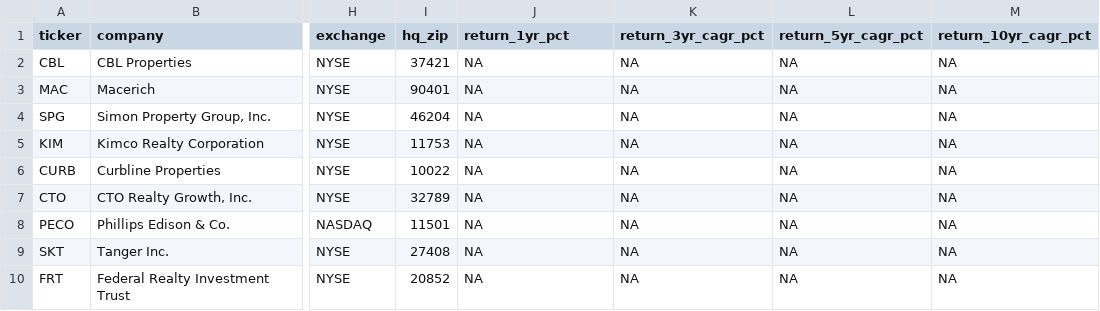
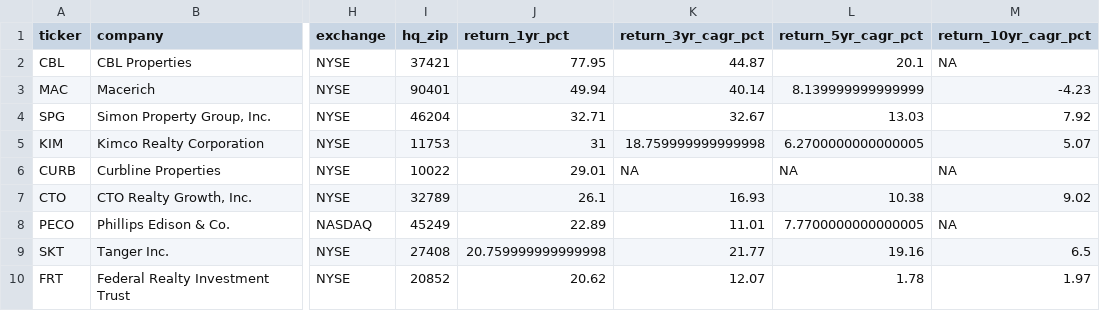
Before and after one commit to tylerdraeger/ISA-Section-A-Final-Project, a CSV file: data/processed/clean_nareit_reits.csv, drawn as a sheet; only a part is shown, gaps mark what is left out; the diff covers the shown part only; the diff names each change by its address in the sheet, - before the commit and + after, or states it on an @@ line.

Commit message:
Data vizualization

```diff
--- a/data/processed/clean_nareit_reits.csv
+++ b/data/processed/clean_nareit_reits.csv
-J2 (return_1yr_pct): NA
+J2 (return_1yr_pct): 77.95
-K2 (return_3yr_cagr_pct): NA
+K2 (return_3yr_cagr_pct): 44.87
-L2 (return_5yr_cagr_pct): NA
+L2 (return_5yr_cagr_pct): 20.1
-J3 (return_1yr_pct): NA
+J3 (return_1yr_pct): 49.94
-K3 (return_3yr_cagr_pct): NA
+K3 (return_3yr_cagr_pct): 40.14
-L3 (return_5yr_cagr_pct): NA
+L3 (return_5yr_cagr_pct): 8.139999999999999
-M3 (return_10yr_cagr_pct): NA
+M3 (return_10yr_cagr_pct): -4.23
-J4 (return_1yr_pct): NA
+J4 (return_1yr_pct): 32.71
-K4 (return_3yr_cagr_pct): NA
+K4 (return_3yr_cagr_pct): 32.67
-L4 (return_5yr_cagr_pct): NA
+L4 (return_5yr_cagr_pct): 13.03
-M4 (return_10yr_cagr_pct): NA
+M4 (return_10yr_cagr_pct): 7.92
-J5 (return_1yr_pct): NA
+J5 (return_1yr_pct): 31
-K5 (return_3yr_cagr_pct): NA
+K5 (return_3yr_cagr_pct): 18.759999999999998
-L5 (return_5yr_cagr_pct): NA
+L5 (return_5yr_cagr_pct): 6.2700000000000005
-M5 (return_10yr_cagr_pct): NA
+M5 (return_10yr_cagr_pct): 5.07
-J6 (return_1yr_pct): NA
+J6 (return_1yr_pct): 29.01
-J7 (return_1yr_pct): NA
+J7 (return_1yr_pct): 26.1
-K7 (return_3yr_cagr_pct): NA
+K7 (return_3yr_cagr_pct): 16.93
-L7 (return_5yr_cagr_pct): NA
+L7 (return_5yr_cagr_pct): 10.38
-M7 (return_10yr_cagr_pct): NA
+M7 (return_10yr_cagr_pct): 9.02
-I8 (hq_zip): 11501
+I8 (hq_zip): 45249
-J8 (return_1yr_pct): NA
+J8 (return_1yr_pct): 22.89
-K8 (return_3yr_cagr_pct): NA
+K8 (return_3yr_cagr_pct): 11.01
-L8 (return_5yr_cagr_pct): NA
+L8 (return_5yr_cagr_pct): 7.7700000000000005
-J9 (return_1yr_pct): NA
+J9 (return_1yr_pct): 20.759999999999998
-K9 (return_3yr_cagr_pct): NA
+K9 (return_3yr_cagr_pct): 21.77
-L9 (return_5yr_cagr_pct): NA
+L9 (return_5yr_cagr_pct): 19.16
-M9 (return_10yr_cagr_pct): NA
+M9 (return_10yr_cagr_pct): 6.5
-J10 (return_1yr_pct): NA
+J10 (return_1yr_pct): 20.62
-K10 (return_3yr_cagr_pct): NA
+K10 (return_3yr_cagr_pct): 12.07
-L10 (return_5yr_cagr_pct): NA
+L10 (return_5yr_cagr_pct): 1.78
-M10 (return_10yr_cagr_pct): NA
+M10 (return_10yr_cagr_pct): 1.97
```
Also changed, not shown: 59 edited cells elsewhere in this file, data/processed/retail_reit_profiles.csv, 15 other files.
